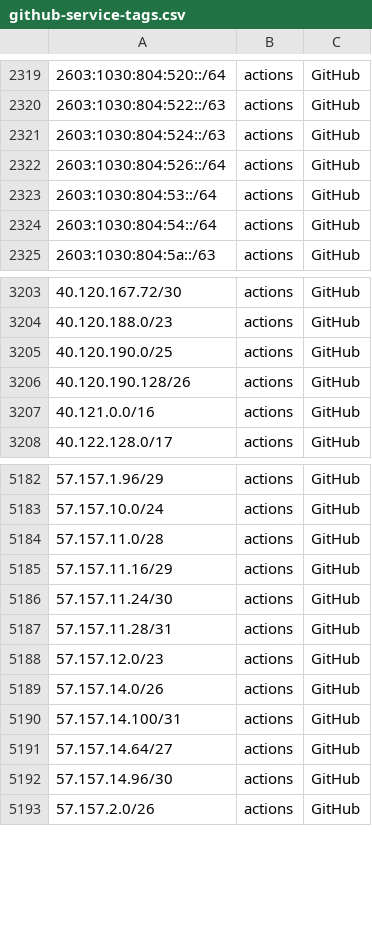
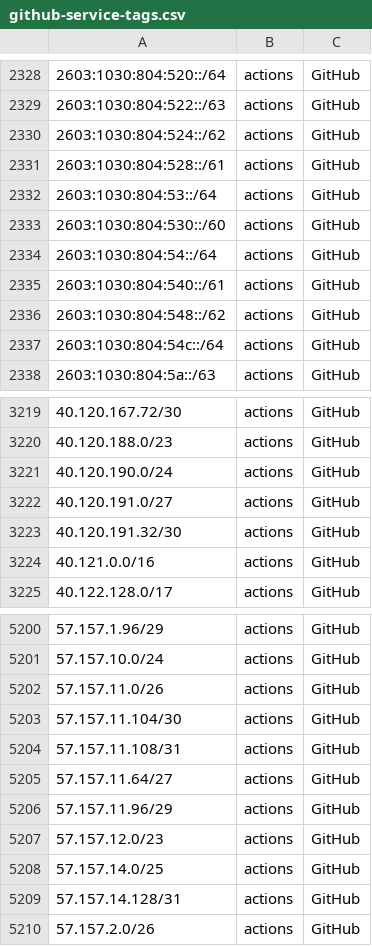
Before and after one commit to KustoKing/known-ip-addresses, a CSV file: cloud-ip-ranges/github-service-tags.csv, drawn as a sheet; only a part is shown, gaps mark what is left out; the diff covers the shown part only.

```diff
--- a/cloud-ip-ranges/github-service-tags.csv
+++ b/cloud-ip-ranges/github-service-tags.csv
@@ -2320,6 +2329,10 @@
 "2603:1030:804:522::/63","actions","GitHub"
-"2603:1030:804:524::/63","actions","GitHub"
-"2603:1030:804:526::/64","actions","GitHub"
+"2603:1030:804:524::/62","actions","GitHub"
+"2603:1030:804:528::/61","actions","GitHub"
 "2603:1030:804:53::/64","actions","GitHub"
+"2603:1030:804:530::/60","actions","GitHub"
 "2603:1030:804:54::/64","actions","GitHub"
+"2603:1030:804:540::/61","actions","GitHub"
+"2603:1030:804:548::/62","actions","GitHub"
+"2603:1030:804:54c::/64","actions","GitHub"
 "2603:1030:804:5a::/63","actions","GitHub"
@@ -3204,4 +3220,5 @@
 "40.120.188.0/23","actions","GitHub"
-"40.120.190.0/25","actions","GitHub"
-"40.120.190.128/26","actions","GitHub"
+"40.120.190.0/24","actions","GitHub"
+"40.120.191.0/27","actions","GitHub"
+"40.120.191.32/30","actions","GitHub"
 "40.121.0.0/16","actions","GitHub"
@@ -5183,11 +5201,10 @@
 "57.157.10.0/24","actions","GitHub"
-"57.157.11.0/28","actions","GitHub"
-"57.157.11.16/29","actions","GitHub"
-"57.157.11.24/30","actions","GitHub"
-"57.157.11.28/31","actions","GitHub"
+"57.157.11.0/26","actions","GitHub"
+"57.157.11.104/30","actions","GitHub"
+"57.157.11.108/31","actions","GitHub"
+"57.157.11.64/27","actions","GitHub"
+"57.157.11.96/29","actions","GitHub"
 "57.157.12.0/23","actions","GitHub"
-"57.157.14.0/26","actions","GitHub"
-"57.157.14.100/31","actions","GitHub"
-"57.157.14.64/27","actions","GitHub"
-"57.157.14.96/30","actions","GitHub"
+"57.157.14.0/25","actions","GitHub"
+"57.157.14.128/31","actions","GitHub"
 "57.157.2.0/26","actions","GitHub"
```
Also changed, not shown: 34 added rows, 5 removed rows and 18 edited cells elsewhere in this file.
